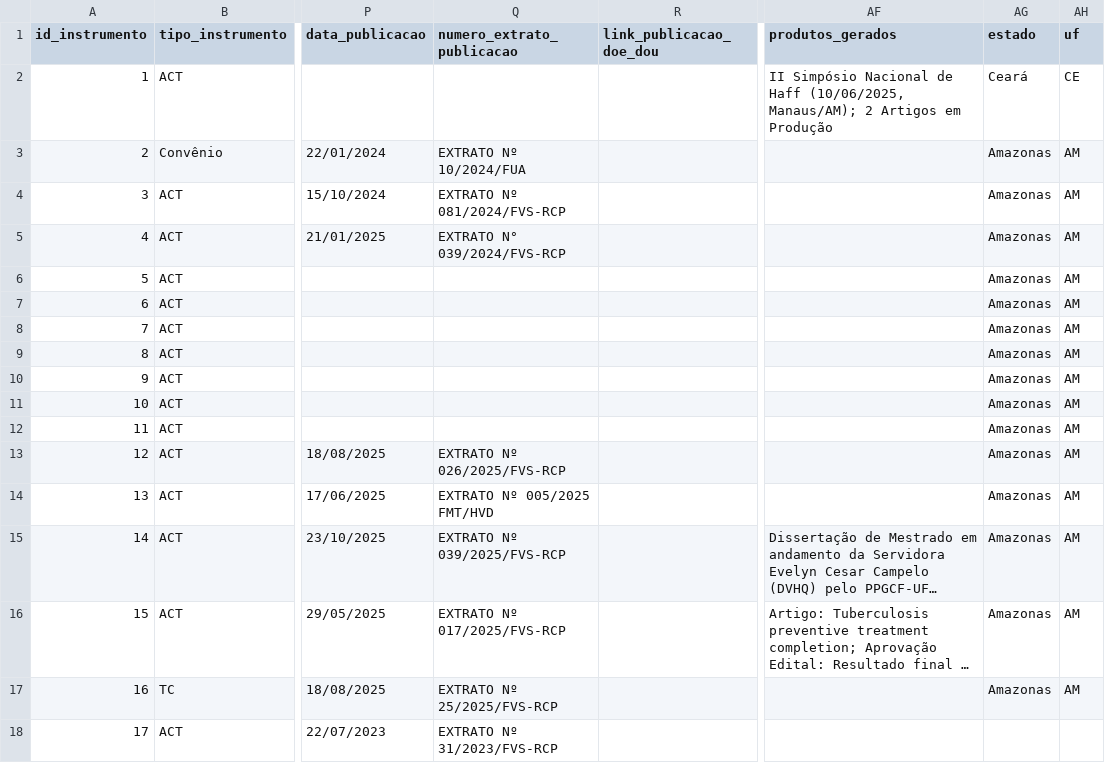
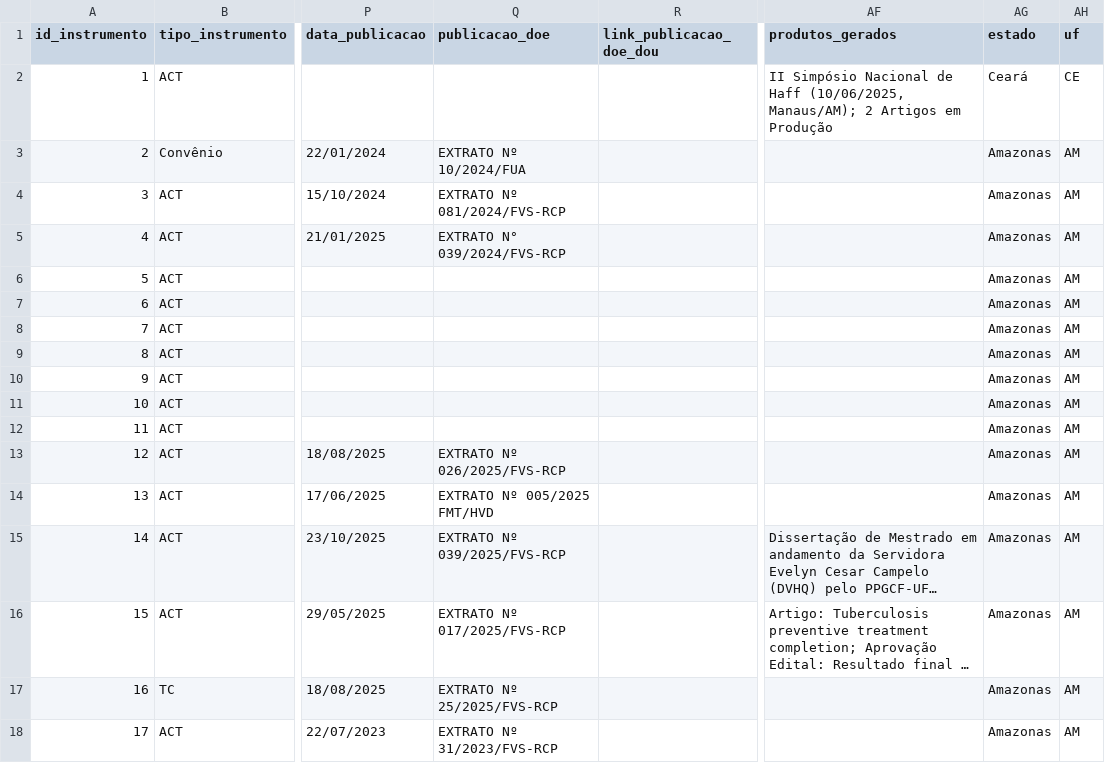
Before and after one commit to walterolivafvs/Controle_de_Acordos_de_Cooperacao_Tecnica_e_Convenio_FVS_RCP_DEPI, a CSV file: data/tbl_instrumentos.csv, drawn as a sheet; only a part is shown, gaps mark what is left out; long unchanged cells end in …; the diff names each change by its address in the sheet, - before the commit and + after, or states it on an @@ line.

Commit message:
Add files via upload

```diff
--- a/data/tbl_instrumentos.csv
+++ b/data/tbl_instrumentos.csv
-Q1: numero_extrato_publicacao
+Q1: publicacao_doe
-AG18 (estado): (empty)
+AG18 (estado): Amazonas
-AH18 (uf): (empty)
+AH18 (uf): AM
```
